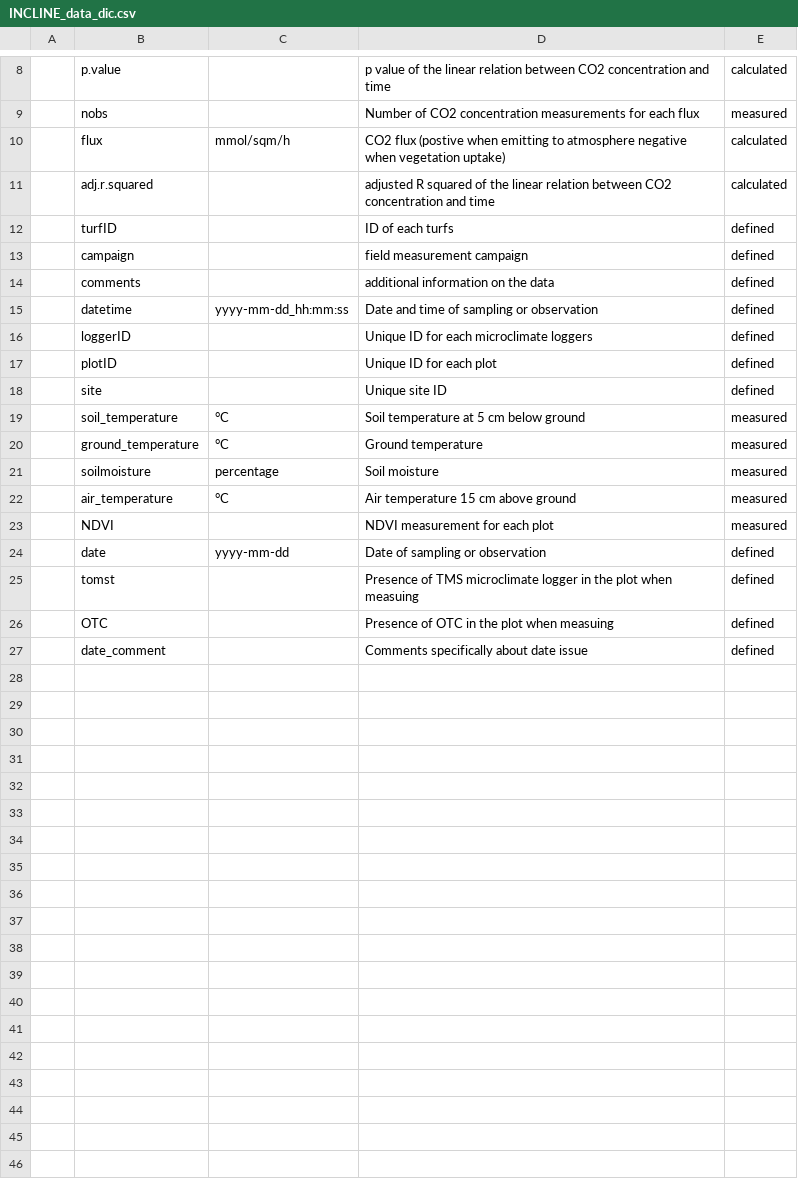
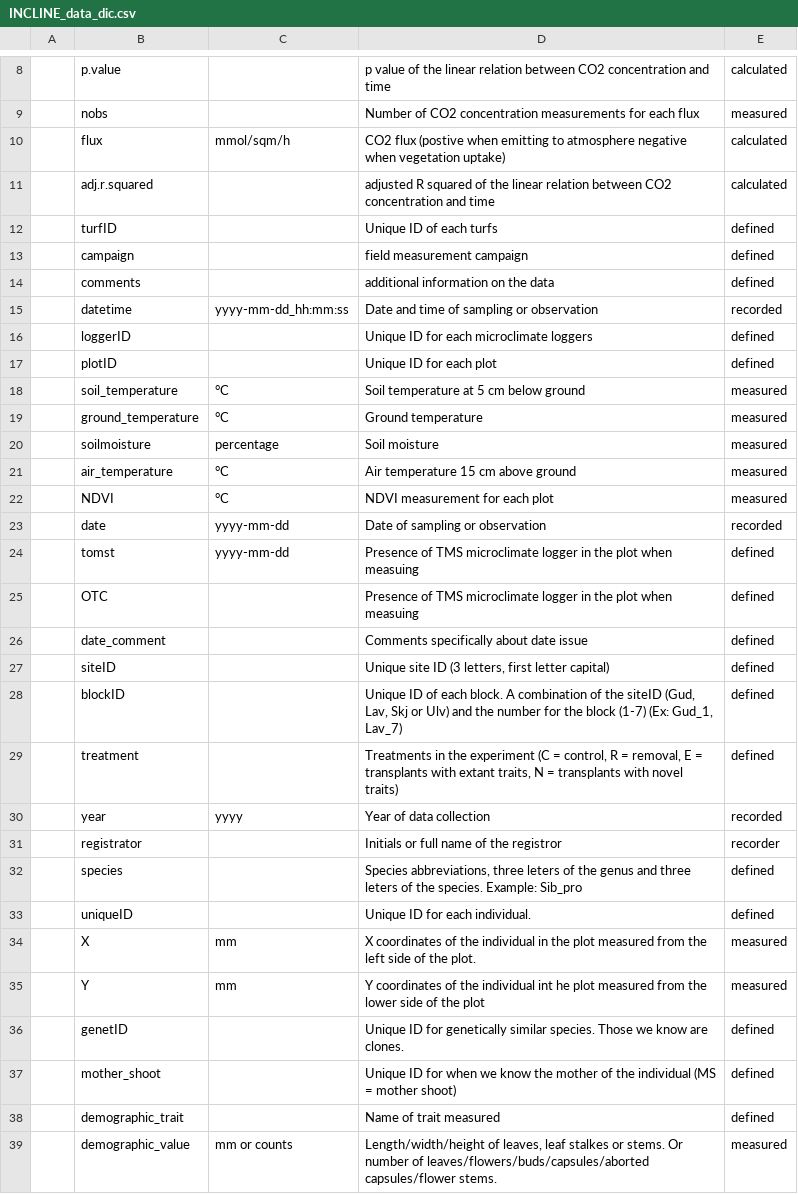
Before and after one commit to jogaudard/INCLINE, a CSV file: data_doc/INCLINE_data_dic.csv, drawn as a sheet; only a part is shown, gaps mark what is left out; removed rows and columns are numbered as before the commit, all else as after; the diff covers the shown part only; the diff names each change by its address in the sheet, - before the commit and + after, or states it on an @@ line.

Commit message:
updated for new cleaned data

```diff
--- a/data_doc/INCLINE_data_dic.csv
+++ b/data_doc/INCLINE_data_dic.csv
-D12: ID of each turfs
+D12: Unique ID of each turfs
-E15: defined
+E15: recorded
-row 18:  | site |  | Unique site ID | defined
-C22: (empty)
+C22: °C
-E23: defined
+E23: recorded
-C24: (empty)
+C24: yyyy-mm-dd
-D25: Presence of OTC in the…
+D25: Presence of TMS microclimate logger in the…
+row 27:  | siteID |  | Unique site ID (3 letters, first letter capital) | defined
+row 28:  | blockID |  | Unique ID of each block. A combination of the siteID (Gud, Lav, Skj or Ulv) and the number for the block (1-7) (Ex: Gud_1, Lav_7) | defined
+row 29:  | treatment |  | Treatments in the experiment (C = control, R = removal, E = transplants with extant traits, N = transplants with novel traits) | defined
+row 30:  | year | yyyy | Year of data collection | recorded
+row 31:  | registrator |  | Initials or full name of the registror | recorder
+row 32:  | species |  | Species abbreviations, three leters of the genus and three leters of the species. Example: Sib_pro | defined
+row 33:  | uniqueID |  | Unique ID for each individual. | defined
+row 34:  | X | mm | X coordinates of the individual in the plot measured from the left side of the plot. | measured
+row 35:  | Y | mm | Y coordinates of the individual int he plot measured from the lower side of the plot | measured
+row 36:  | genetID |  | Unique ID for genetically similar species. Those we know are clones. | defined
+row 37:  | mother_shoot |  | Unique ID for when we know the mother of the individual (MS = mother shoot) | defined
+row 38:  | demographic_trait |  | Name of trait measured | defined
+row 39:  | demographic_value | mm or counts | Length/width/height of leaves, leaf stalkes or stems. Or number of leaves/flowers/buds/capsules/aborted capsules/flower stems. | measured
```
Also changed, not shown: 36 added rows elsewhere in this file.
